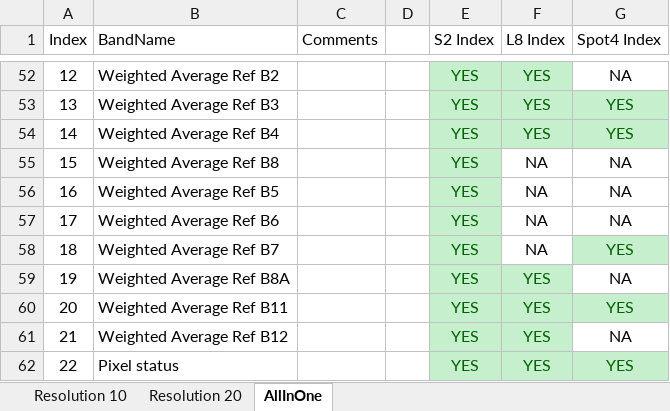
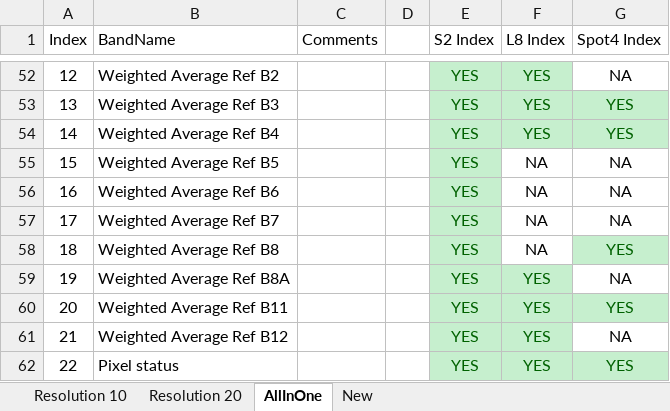
Before and after one commit to Sen2Agri/Sen2Agri-System, an Excel workbook: sen2agri-processors/Composite/Docs/ConcatenatedInputRaster.xlsx, sheet AllInOne, drawn as a sheet; only a part is shown, gaps mark what is left out; values as stored, in another font and other column widths than the file's, no borders; the diff names each change by its address in the sheet, - before the commit and + after, or states it on an @@ line.

```diff
--- a/sen2agri-processors/Composite/Docs/ConcatenatedInputRaster.xlsx (sheet AllInOne)
+++ b/sen2agri-processors/Composite/Docs/ConcatenatedInputRaster.xlsx (sheet AllInOne)
+sheet tab: New
-B55 (BandName): Weighted Average Ref B8
+B55 (BandName): Weighted Average Ref B5
-B56 (BandName): Weighted Average Ref B5
+B56 (BandName): Weighted Average Ref B6
-B57 (BandName): Weighted Average Ref B6
+B57 (BandName): Weighted Average Ref B7
-B58 (BandName): Weighted Average Ref B7
+B58 (BandName): Weighted Average Ref B8
```
